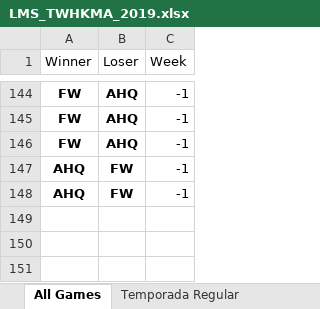
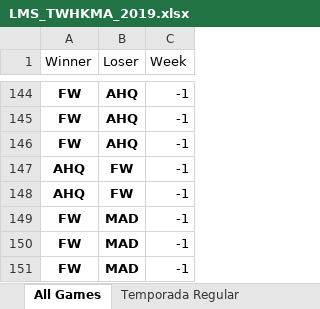
Before and after one commit to BrunodePauloAlmeida/Games_Prediction, an Excel workbook: LMS_TWHKMA_2019.xlsx, sheet All Games, drawn as a sheet; only a part is shown, gaps mark what is left out; values as stored, in another font and other column widths than the file's, no borders; the diff names each change by its address in the sheet, - before the commit and + after, or states it on an @@ line.

```diff
--- a/LMS_TWHKMA_2019.xlsx (sheet All Games)
+++ b/LMS_TWHKMA_2019.xlsx (sheet All Games)
+row 149: FW | MAD | -1
+row 150: FW | MAD | -1
+row 151: FW | MAD | -1
```
Also changed, not shown: LCL_CIS_2019.xlsx, LLA_LA_2019.xlsx, 5 other files.
